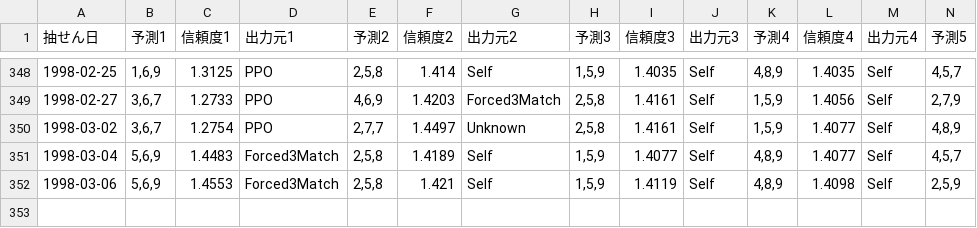
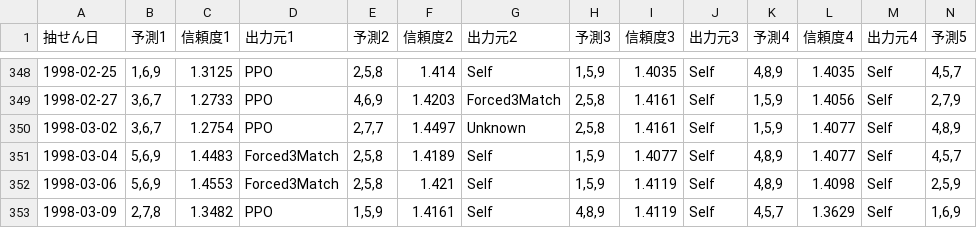
Before and after one commit to Joker7822/num3_v4, a CSV file: Numbers3_predictions.csv, drawn as a sheet; only a part is shown, gaps mark what is left out; rows hold the shown columns only; the diff names each change by its address in the sheet, - before the commit and + after, or states it on an @@ line.

```diff
--- a/Numbers3_predictions.csv
+++ b/Numbers3_predictions.csv
+row 353: 1998-03-09 | 2,7,8 | 1.3482 | PPO | 1,5,9 | 1.4161 | Self | 4,8,9 | 1.4119 | Self | 4,5,7 | 1.3629 | Self | 1,6,9
```
